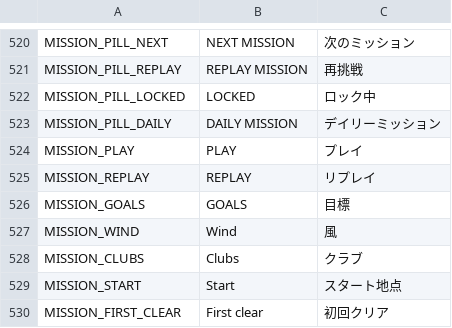
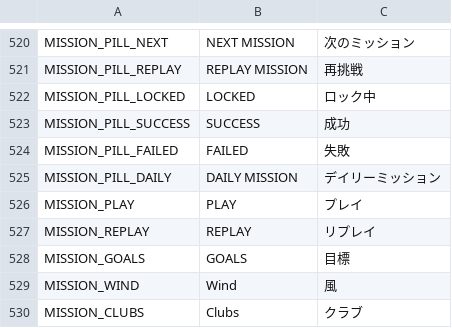
Before and after one commit to cesarguarinoni/Golfin-Redux, a CSV file: Assets/Localization/LocalizationText.csv, drawn as a sheet; only a part is shown, gaps mark what is left out; the shorter side is filled out with more unchanged rows; the diff names each change by its address in the sheet, - before the commit and + after, or states it on an @@ line.

```diff
--- a/Assets/Localization/LocalizationText.csv
+++ b/Assets/Localization/LocalizationText.csv
+row 523: MISSION_PILL_SUCCESS | SUCCESS | 成功
+row 524: MISSION_PILL_FAILED | FAILED | 失敗
```
Also changed, not shown: 6 other files.
